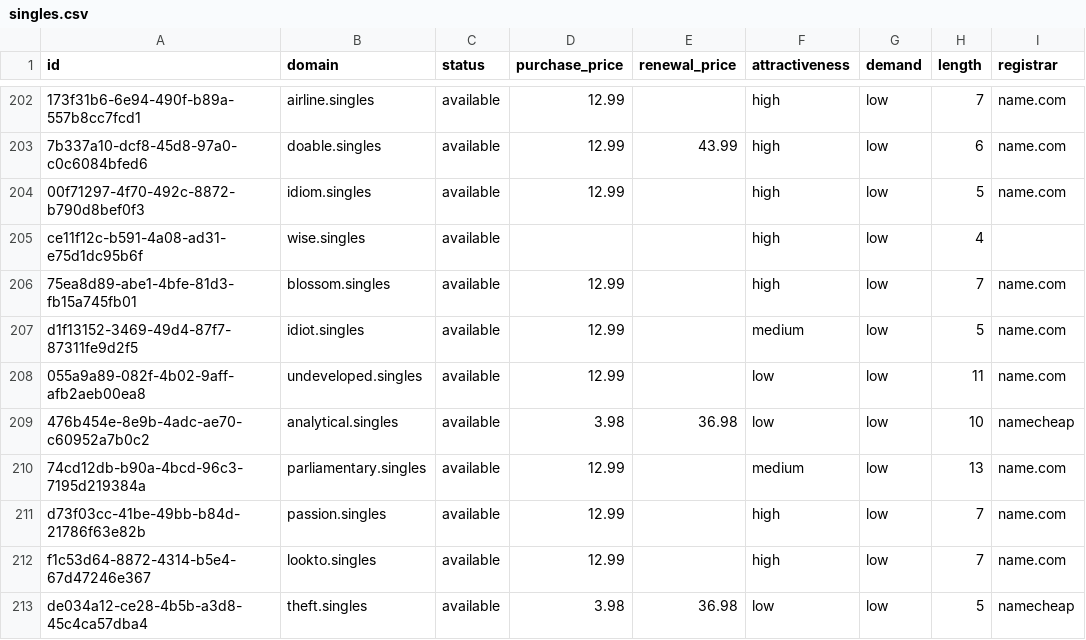
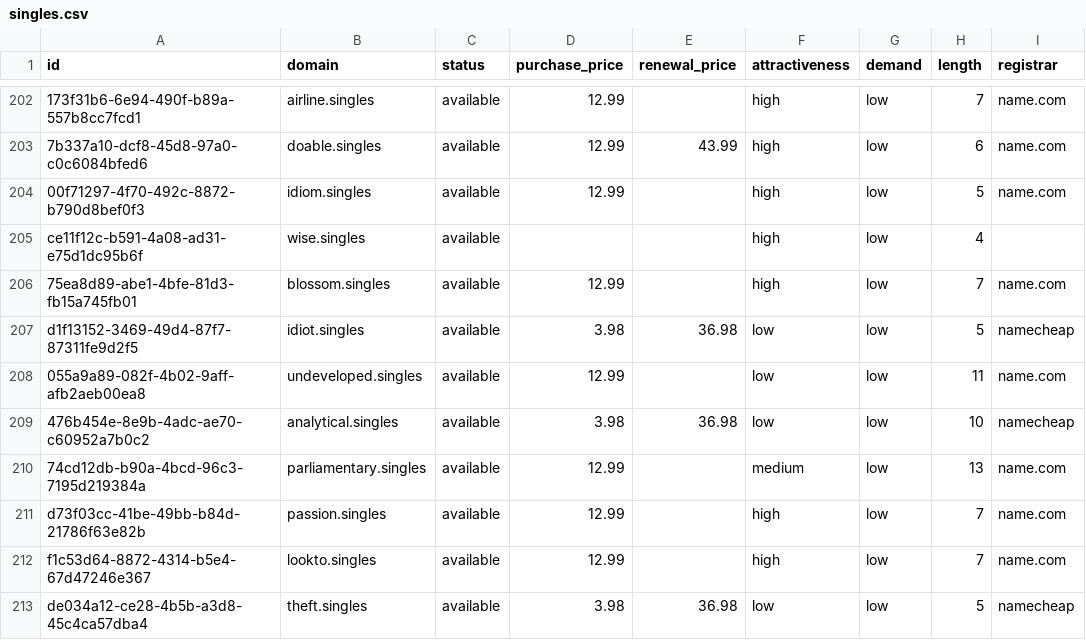
Before and after one commit to UniqueDomains/singles-oneword-domains, a CSV file: singles.csv, drawn as a sheet; only a part is shown, gaps mark what is left out; the diff names each change by its address in the sheet, - before the commit and + after, or states it on an @@ line.

Commit message:
Domains update

```diff
--- a/singles.csv
+++ b/singles.csv
-D207 (purchase_price): 12.99
+D207 (purchase_price): 3.98
-E207 (renewal_price): (empty)
+E207 (renewal_price): 36.98
-F207 (attractiveness): medium
+F207 (attractiveness): low
-I207 (registrar): name.com
+I207 (registrar): namecheap
```
Also changed, not shown: 4 other files.
